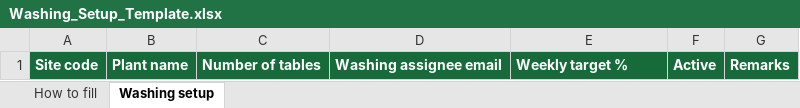
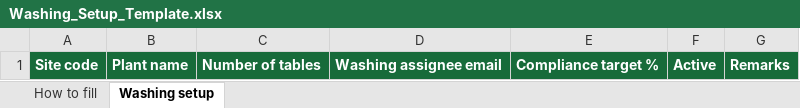
Before and after one commit to Solar91-onm/Solar91-ONM, an Excel workbook: frontend/static/templates/Washing_Setup_Template.xlsx, sheet Washing setup, drawn as a sheet; values as stored, in another font and other column widths than the file's, no borders; the diff names each change by its address in the sheet, - before the commit and + after, or states it on an @@ line.

```diff
--- a/frontend/static/templates/Washing_Setup_Template.xlsx (sheet Washing setup)
+++ b/frontend/static/templates/Washing_Setup_Template.xlsx (sheet Washing setup)
-E1: Weekly target %
+E1: Compliance target %
```
Also changed, not shown: sheet How to fill, frontend/static/templates/PM_GSS_Side_Template.xlsx, frontend/static/templates/PM_Plant_Side_Template.xlsx, 13 other files.
